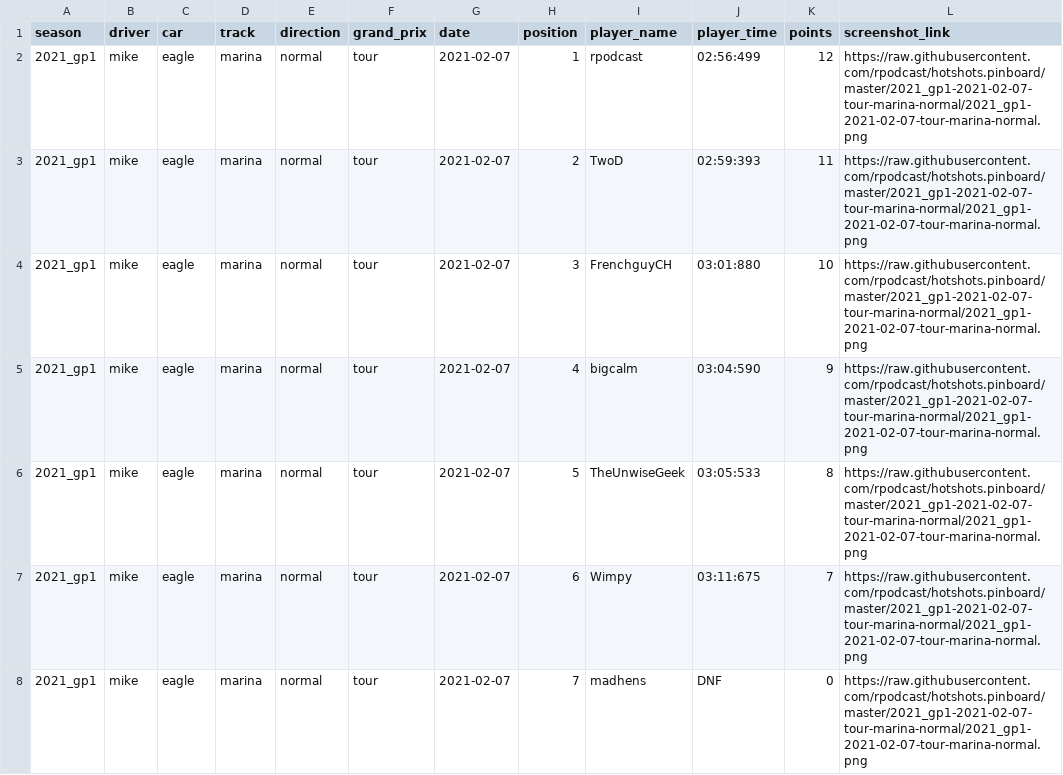
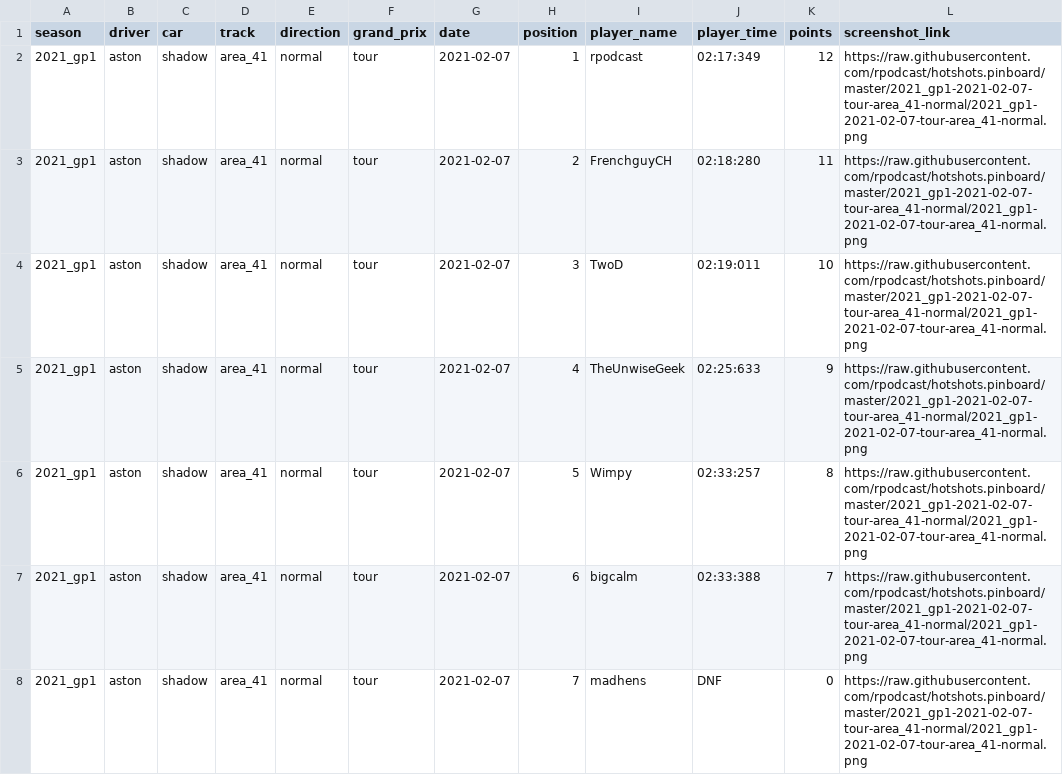
Before and after one commit to rpodcast/hotshots.pinboard, a CSV file: hotshots_race_results_latest/data.csv, drawn as a sheet.

Commit message:
update hotshots_race_results_latest

```diff
--- a/hotshots_race_results_latest/data.csv
+++ b/hotshots_race_results_latest/data.csv
@@ -1,8 +1,8 @@
 "season","driver","car","track","direction","grand_prix","date","position","player_name","player_time","points","screenshot_link"
-"2021_gp1","mike","eagle","marina","normal","tour",2021-02-07,1,"rpodcast","02:56:499",12,"https://raw.githubusercontent.com/rpodcast/hotshots.pinboard/master/2021_gp1-2021-02-07-tour-marina-normal/2021_gp1-2021-02-07-tour-marina-normal.png"
-"2021_gp1","mike","eagle","marina","normal","tour",2021-02-07,2,"TwoD","02:59:393",11,"https://raw.githubusercontent.com/rpodcast/hotshots.pinboard/master/2021_gp1-2021-02-07-tour-marina-normal/2021_gp1-2021-02-07-tour-marina-normal.png"
-"2021_gp1","mike","eagle","marina","normal","tour",2021-02-07,3,"FrenchguyCH","03:01:880",10,"https://raw.githubusercontent.com/rpodcast/hotshots.pinboard/master/2021_gp1-2021-02-07-tour-marina-normal/2021_gp1-2021-02-07-tour-marina-normal.png"
-"2021_gp1","mike","eagle","marina","normal","tour",2021-02-07,4,"bigcalm","03:04:590",9,"https://raw.githubusercontent.com/rpodcast/hotshots.pinboard/master/2021_gp1-2021-02-07-tour-marina-normal/2021_gp1-2021-02-07-tour-marina-normal.png"
-"2021_gp1","mike","eagle","marina","normal","tour",2021-02-07,5,"TheUnwiseGeek","03:05:533",8,"https://raw.githubusercontent.com/rpodcast/hotshots.pinboard/master/2021_gp1-2021-02-07-tour-marina-normal/2021_gp1-2021-02-07-tour-marina-normal.png"
-"2021_gp1","mike","eagle","marina","normal","tour",2021-02-07,6,"Wimpy","03:11:675",7,"https://raw.githubusercontent.com/rpodcast/hotshots.pinboard/master/2021_gp1-2021-02-07-tour-marina-normal/2021_gp1-2021-02-07-tour-marina-normal.png"
-"2021_gp1","mike","eagle","marina","normal","tour",2021-02-07,7,"madhens","DNF",0,"https://raw.githubusercontent.com/rpodcast/hotshots.pinboard/master/2021_gp1-2021-02-07-tour-marina-normal/2021_gp1-2021-02-07-tour-marina-normal.png"
+"2021_gp1","aston","shadow","area_41","normal","tour",2021-02-07,1,"rpodcast","02:17:349",12,"https://raw.githubusercontent.com/rpodcast/hotshots.pinboard/master/2021_gp1-2021-02-07-tour-area_41-normal/2021_gp1-2021-02-07-tour-area_41-normal.png"
+"2021_gp1","aston","shadow","area_41","normal","tour",2021-02-07,2,"FrenchguyCH","02:18:280",11,"https://raw.githubusercontent.com/rpodcast/hotshots.pinboard/master/2021_gp1-2021-02-07-tour-area_41-normal/2021_gp1-2021-02-07-tour-area_41-normal.png"
+"2021_gp1","aston","shadow","area_41","normal","tour",2021-02-07,3,"TwoD","02:19:011",10,"https://raw.githubusercontent.com/rpodcast/hotshots.pinboard/master/2021_gp1-2021-02-07-tour-area_41-normal/2021_gp1-2021-02-07-tour-area_41-normal.png"
+"2021_gp1","aston","shadow","area_41","normal","tour",2021-02-07,4,"TheUnwiseGeek","02:25:633",9,"https://raw.githubusercontent.com/rpodcast/hotshots.pinboard/master/2021_gp1-2021-02-07-tour-area_41-normal/2021_gp1-2021-02-07-tour-area_41-normal.png"
+"2021_gp1","aston","shadow","area_41","normal","tour",2021-02-07,5,"Wimpy","02:33:257",8,"https://raw.githubusercontent.com/rpodcast/hotshots.pinboard/master/2021_gp1-2021-02-07-tour-area_41-normal/2021_gp1-2021-02-07-tour-area_41-normal.png"
+"2021_gp1","aston","shadow","area_41","normal","tour",2021-02-07,6,"bigcalm","02:33:388",7,"https://raw.githubusercontent.com/rpodcast/hotshots.pinboard/master/2021_gp1-2021-02-07-tour-area_41-normal/2021_gp1-2021-02-07-tour-area_41-normal.png"
+"2021_gp1","aston","shadow","area_41","normal","tour",2021-02-07,7,"madhens","DNF",0,"https://raw.githubusercontent.com/rpodcast/hotshots.pinboard/master/2021_gp1-2021-02-07-tour-area_41-normal/2021_gp1-2021-02-07-tour-area_41-normal.png"
```
Also changed, not shown: 1 other file.
